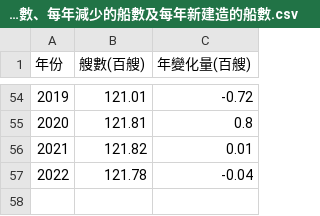
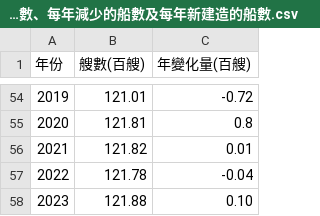
Before and after one commit to TaiBON/biodiv_indicators, a CSV file: data/processed/I.09 有效漁船總數、每年減少的船數及每年新建造的船數.csv, drawn as a sheet; only a part is shown, gaps mark what is left out; the diff names each change by its address in the sheet, - before the commit and + after, or states it on an @@ line.

Commit message:
Update I.09 有效漁船總數、每年減少的船數及每年新建造的船數.csv

```diff
--- a/data/processed/I.09 有效漁船總數、每年減少的船數及每年新建造的船數.csv
+++ b/data/processed/I.09 有效漁船總數、每年減少的船數及每年新建造的船數.csv
+row 58: 2023 | 121.88 | 0.10
```
